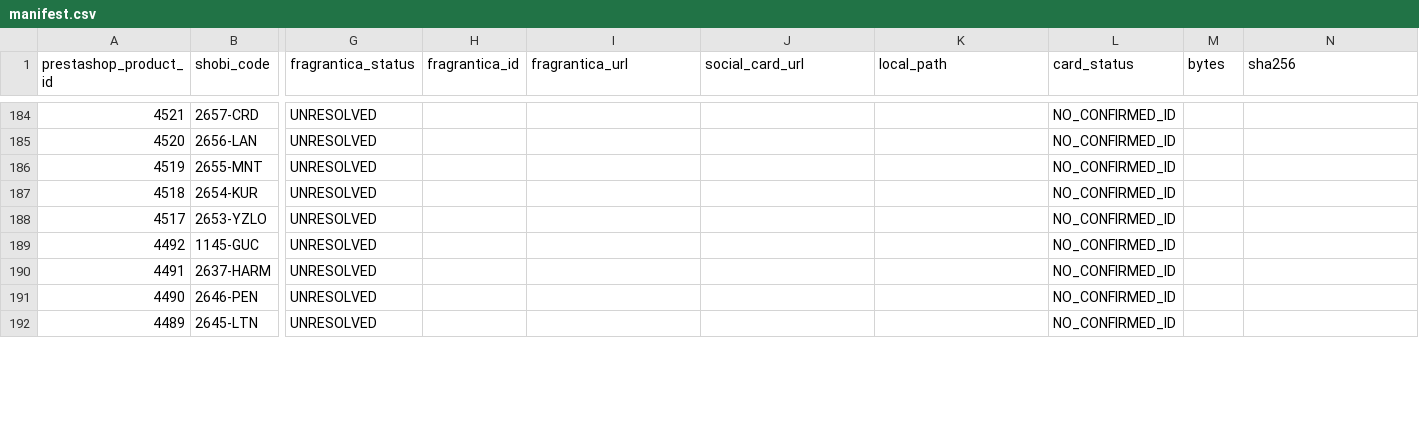
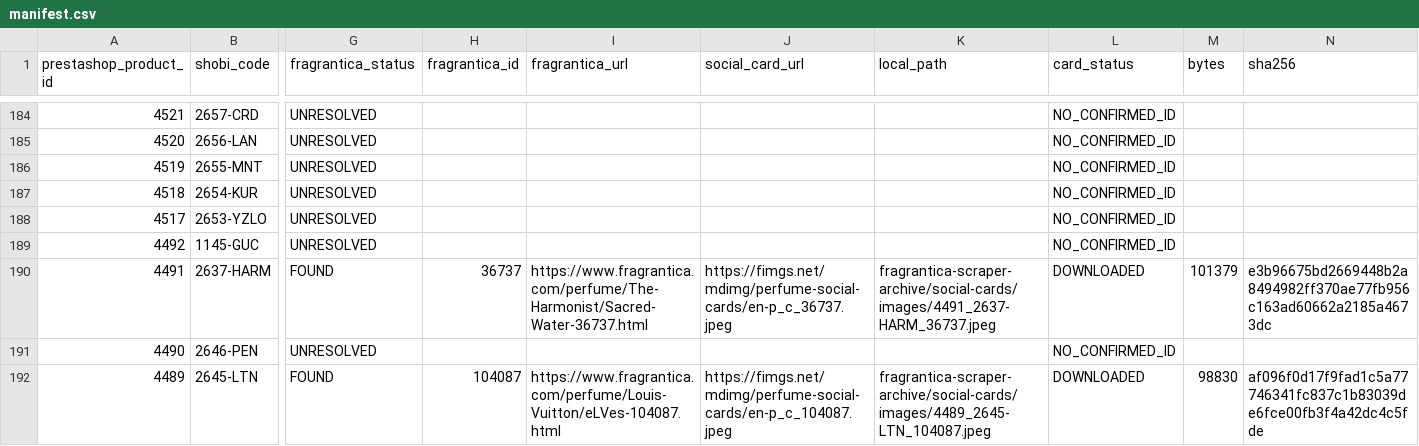
Before and after one commit to MarvvRed/Shobi_Inspiration, a CSV file: fragrantica-scraper-archive/social-cards/manifest.csv, drawn as a sheet; only a part is shown, gaps mark what is left out; the diff covers the shown part only; the diff names each change by its address in the sheet, - before the commit and + after, or states it on an @@ line.

```diff
--- a/fragrantica-scraper-archive/social-cards/manifest.csv
+++ b/fragrantica-scraper-archive/social-cards/manifest.csv
-G190 (fragrantica_status): UNRESOLVED
+G190 (fragrantica_status): FOUND
-H190 (fragrantica_id): (empty)
+H190 (fragrantica_id): 36737
-I190 (fragrantica_url): (empty)
+I190 (fragrantica_url): https://www.fragrantica.com/perfume/The-Harmonist/Sacred-Water-36737.html
-J190 (social_card_url): (empty)
+J190 (social_card_url): https://fimgs.net/mdimg/perfume-social-cards/en-p_c_36737.jpeg
-K190 (local_path): (empty)
+K190 (local_path): fragrantica-scraper-archive/social-cards/images/4491_2637-HARM_36737.jpeg
-L190 (card_status): NO_CONFIRMED_ID
+L190 (card_status): DOWNLOADED
-M190 (bytes): (empty)
+M190 (bytes): 101379
-N190 (sha256): (empty)
+N190 (sha256): e3b96675bd2669448b2a8494982ff370ae77fb956c163ad60662a2185a4673dc
-G192 (fragrantica_status): UNRESOLVED
+G192 (fragrantica_status): FOUND
-H192 (fragrantica_id): (empty)
+H192 (fragrantica_id): 104087
-I192 (fragrantica_url): (empty)
+I192 (fragrantica_url): https://www.fragrantica.com/perfume/Louis-Vuitton/eLVes-104087.html
-J192 (social_card_url): (empty)
+J192 (social_card_url): https://fimgs.net/mdimg/perfume-social-cards/en-p_c_104087.jpeg
-K192 (local_path): (empty)
+K192 (local_path): fragrantica-scraper-archive/social-cards/images/4489_2645-LTN_104087.jpeg
-L192 (card_status): NO_CONFIRMED_ID
+L192 (card_status): DOWNLOADED
-M192 (bytes): (empty)
+M192 (bytes): 98830
-N192 (sha256): (empty)
+N192 (sha256): af096f0d17f9fad1c5a77746341fc837c1b83039de6fce00fb3f4a42dc4c5fde
```
Also changed, not shown: 124 edited cells elsewhere in this file, 16 other files.
